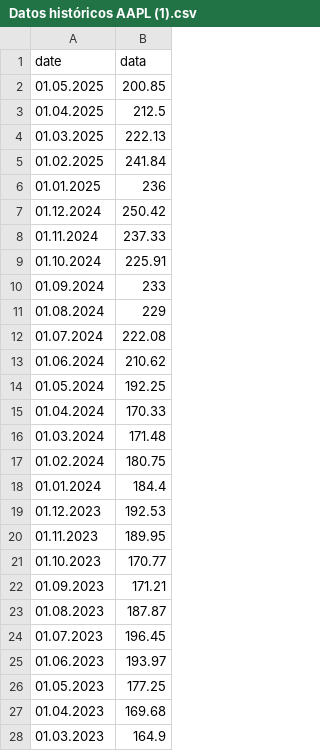
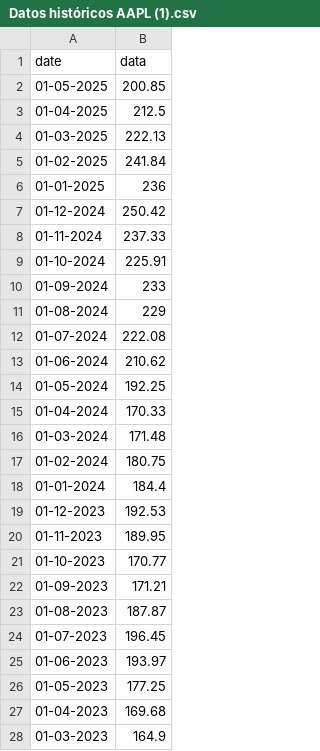
Before and after one commit to Pruebacolab/Pruebaappl, a CSV file: Datos históricos AAPL (1).csv, drawn as a sheet; only a part is shown; the diff covers the shown part only.

Commit message:
Datos históricos AAPL .csv

```diff
--- a/Datos históricos AAPL (1).csv
+++ b/Datos históricos AAPL (1).csv
@@ -2,27 +2,27 @@
-01.05.2025,200.85,,,,,
-01.04.2025,212.5,,,,,
-01.03.2025,222.13,,,,,
-01.02.2025,241.84,,,,,
-01.01.2025,236,,,,,
-01.12.2024,250.42,,,,,
-01.11.2024,237.33,,,,,
-01.10.2024,225.91,,,,,
-01.09.2024,233,,,,,
-01.08.2024,229,,,,,
-01.07.2024,222.08,,,,,
-01.06.2024,210.62,,,,,
-01.05.2024,192.25,,,,,
-01.04.2024,170.33,,,,,
-01.03.2024,171.48,,,,,
-01.02.2024,180.75,,,,,
-01.01.2024,184.4,,,,,
-01.12.2023,192.53,,,,,
-01.11.2023,189.95,,,,,
-01.10.2023,170.77,,,,,
-01.09.2023,171.21,,,,,
-01.08.2023,187.87,,,,,
-01.07.2023,196.45,,,,,
-01.06.2023,193.97,,,,,
-01.05.2023,177.25,,,,,
-01.04.2023,169.68,,,,,
-01.03.2023,164.9,,,,,
+"01-05-2025",200.85
+"01-04-2025",212.5
+"01-03-2025",222.13
+"01-02-2025",241.84
+"01-01-2025",236
+"01-12-2024",250.42
+"01-11-2024",237.33
+"01-10-2024",225.91
+"01-09-2024",233
+"01-08-2024",229
+"01-07-2024",222.08
+"01-06-2024",210.62
+"01-05-2024",192.25
+"01-04-2024",170.33
+"01-03-2024",171.48
+"01-02-2024",180.75
+"01-01-2024",184.4
+"01-12-2023",192.53
+"01-11-2023",189.95
+"01-10-2023",170.77
+"01-09-2023",171.21
+"01-08-2023",187.87
+"01-07-2023",196.45
+"01-06-2023",193.97
+"01-05-2023",177.25
+"01-04-2023",169.68
+"01-03-2023",164.9
```
Also changed, not shown: 1 removed row and 32 edited cells elsewhere in this file.
